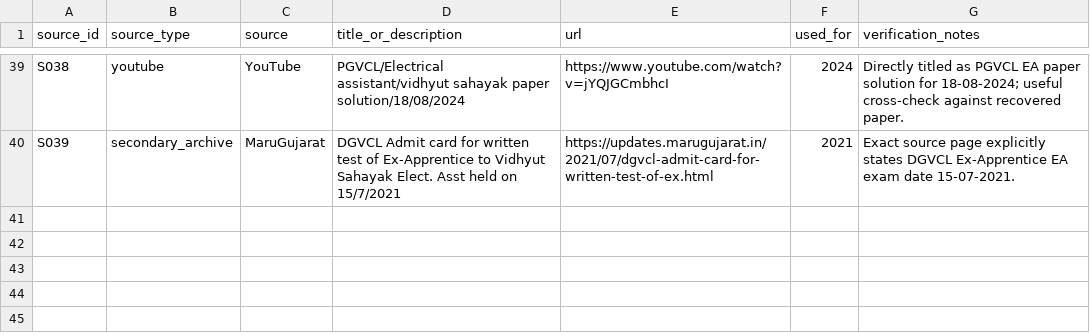
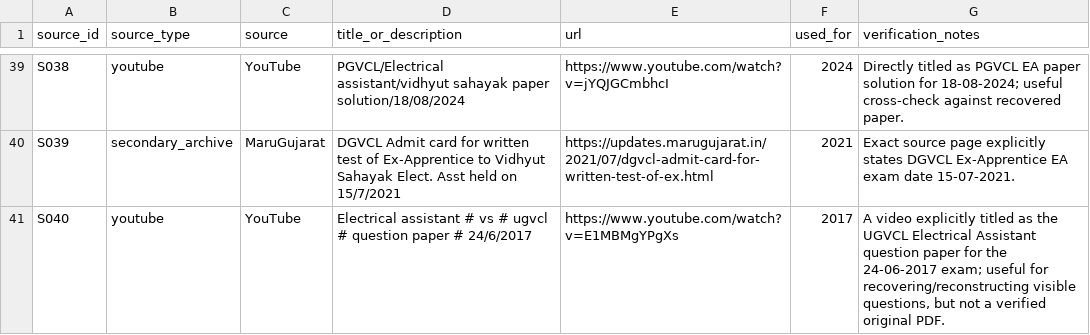
Before and after one commit to tradetrailsmercantile-ops/DGVCL-Vidyut-Sahayak-Papers, a CSV file: SOURCES.csv, drawn as a sheet; only a part is shown, gaps mark what is left out.

Commit message:
Add final-pass UGVCL 2017 question-paper video lead

```diff
--- a/SOURCES.csv
+++ b/SOURCES.csv
@@ -40 +40,2 @@ S038,youtube,YouTube,"PGVCL/Electrical assistant/vidhyut sahayak paper solution/
 S039,secondary_archive,MaruGujarat,"DGVCL Admit card for written test of Ex-Apprentice to Vidhyut Sahayak Elect. Asst held on 15/7/2021",https://updates.marugujarat.in/2021/07/dgvcl-admit-card-for-written-test-of-ex.html,2021,"Exact source page explicitly states DGVCL Ex-Apprentice EA exam date 15-07-2021."
+S040,youtube,YouTube,"Electrical assistant # vs # ugvcl # question paper # 24/6/2017",https://www.youtube.com/watch?v=E1MBMgYPgXs,2017,"A video explicitly titled as the UGVCL Electrical Assistant question paper for the 24-06-2017 exam; useful for recovering/reconstructing visible questions, but not a verified original PDF."
```
